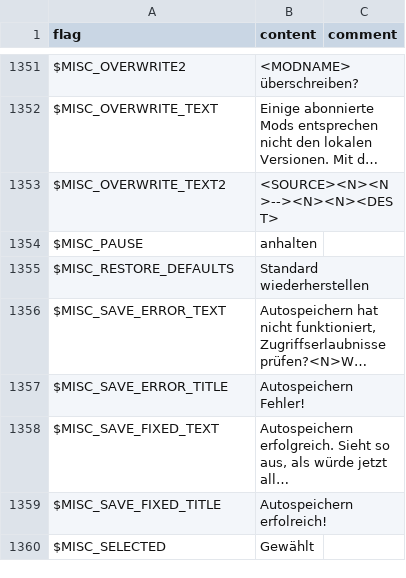
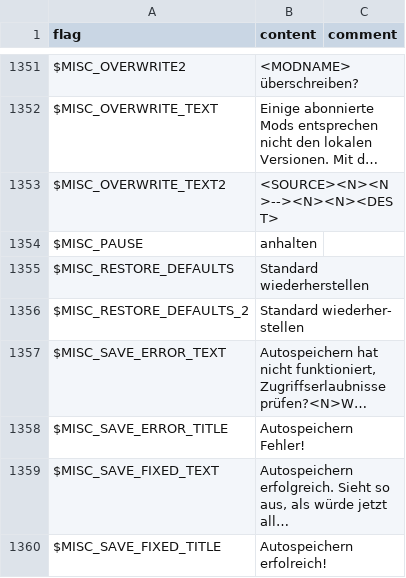
Before and after one commit to larsiusprime/defendersquest-loc, a TSV file: dq1_dx/de-DE/core.tsv, drawn as a sheet; only a part is shown, gaps mark what is left out; the shorter side is filled out with more unchanged rows; long unchanged cells end in …; the diff names each change by its address in the sheet, - before the commit and + after, or states it on an @@ line.

```diff
--- a/dq1_dx/de-DE/core.tsv
+++ b/dq1_dx/de-DE/core.tsv
+row 1356: $MISC_RESTORE_DEFAULTS_2 | Standard wiederher- stellen
```
Also changed, not shown: dq1_dx/de-DE/journal.tsv, dq1_dx/en-US/core.tsv, 2 other files.
